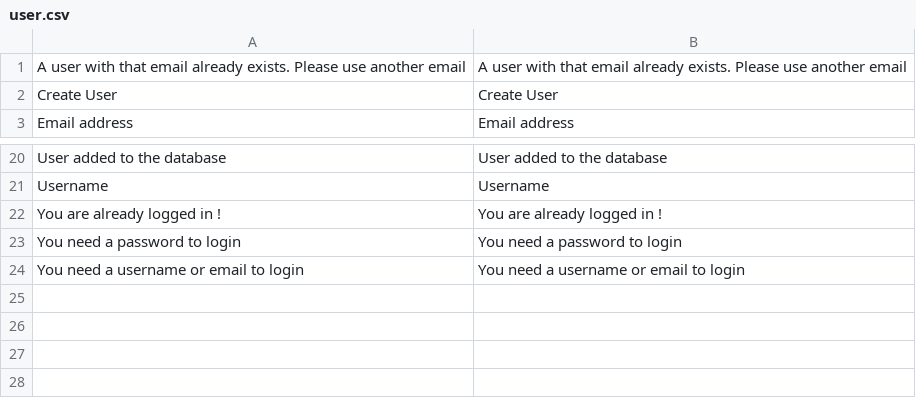
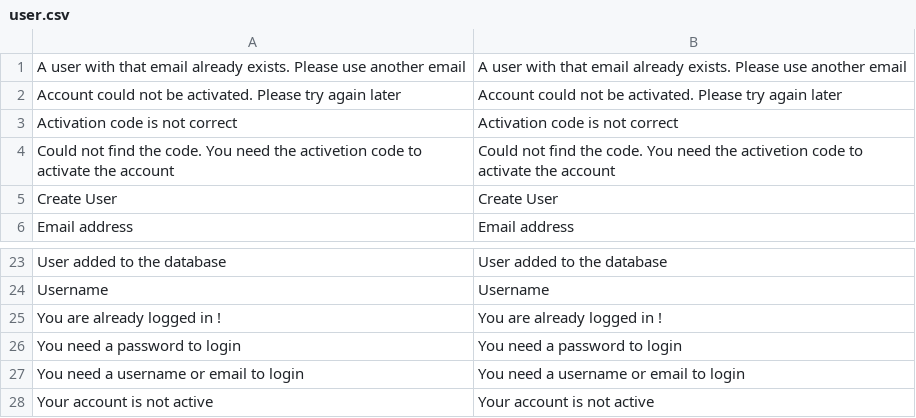
Before and after one commit to gabipatru/st, a CSV file: _translations/en_EN/user.csv, drawn as a sheet; only a part is shown, gaps mark what is left out.

Commit message:
Added user email confirmation functionality

```diff
--- a/_translations/en_EN/user.csv
+++ b/_translations/en_EN/user.csv
@@ -1,2 +1,5 @@
 "A user with that email already exists. Please use another email","A user with that email already exists. Please use another email"
+"Account could not be activated. Please try again later","Account could not be activated. Please try again later"
+"Activation code is not correct","Activation code is not correct"
+"Could not find the code. You need the activetion code to activate the account","Could not find the code. You need the activetion code to activate the account"
 "Create User","Create User"
@@ -24 +27,2 @@
 "You need a username or email to login","You need a username or email to login"
+"Your account is not active","Your account is not active"
```
Also changed, not shown: _translations/ro_RO/user.csv, 10 other files.
